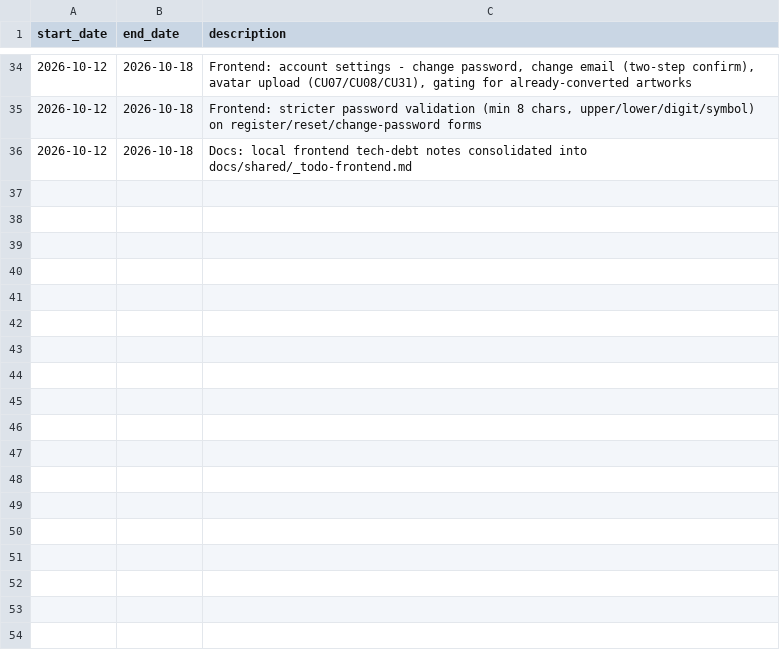
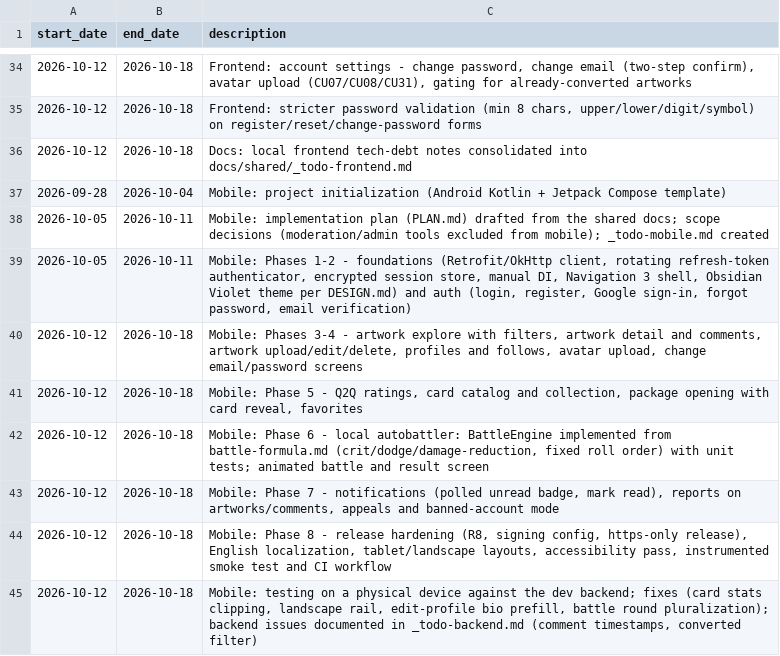
Before and after one commit to Solaris-99/pandora-docs, a CSV file: project-timeline.csv, drawn as a sheet; only a part is shown, gaps mark what is left out; the diff names each change by its address in the sheet, - before the commit and + after, or states it on an @@ line.

Commit message:
update project timeline (mobile)

```diff
--- a/project-timeline.csv
+++ b/project-timeline.csv
+row 37: 2026-09-28 | 2026-10-04 | Mobile: project initialization (Android Kotlin + Jetpack Compose template)
+row 38: 2026-10-05 | 2026-10-11 | Mobile: implementation plan (PLAN.md) drafted from the shared docs; scope decisions (moderation/admin tools excluded from mobile); _todo-mobile.md created
+row 39: 2026-10-05 | 2026-10-11 | Mobile: Phases 1-2 - foundations (Retrofit/OkHttp client, rotating refresh-token authenticator, encrypted session store, manual DI, Navigation 3 shell, Obsidian Violet theme per DESIGN.md) and auth (login, register, Google sign-in, forgot password, email verification)
+row 40: 2026-10-12 | 2026-10-18 | Mobile: Phases 3-4 - artwork explore with filters, artwork detail and comments, artwork upload/edit/delete, profiles and follows, avatar upload, change email/password screens
+row 41: 2026-10-12 | 2026-10-18 | Mobile: Phase 5 - Q2Q ratings, card catalog and collection, package opening with card reveal, favorites
+row 42: 2026-10-12 | 2026-10-18 | Mobile: Phase 6 - local autobattler: BattleEngine implemented from battle-formula.md (crit/dodge/damage-reduction, fixed roll order) with unit tests; animated battle and result screen
+row 43: 2026-10-12 | 2026-10-18 | Mobile: Phase 7 - notifications (polled unread badge, mark read), reports on artworks/comments, appeals and banned-account mode
+row 44: 2026-10-12 | 2026-10-18 | Mobile: Phase 8 - release hardening (R8, signing config, https-only release), English localization, tablet/landscape layouts, accessibility pass, instrumented smoke test and CI workflow
+row 45: 2026-10-12 | 2026-10-18 | Mobile: testing on a physical device against the dev backend; fixes (card stats clipping, landscape rail, edit-profile bio prefill, battle round pluralization); backend issues documented in _todo-backend.md (comment timestamps, converted filter)
```
